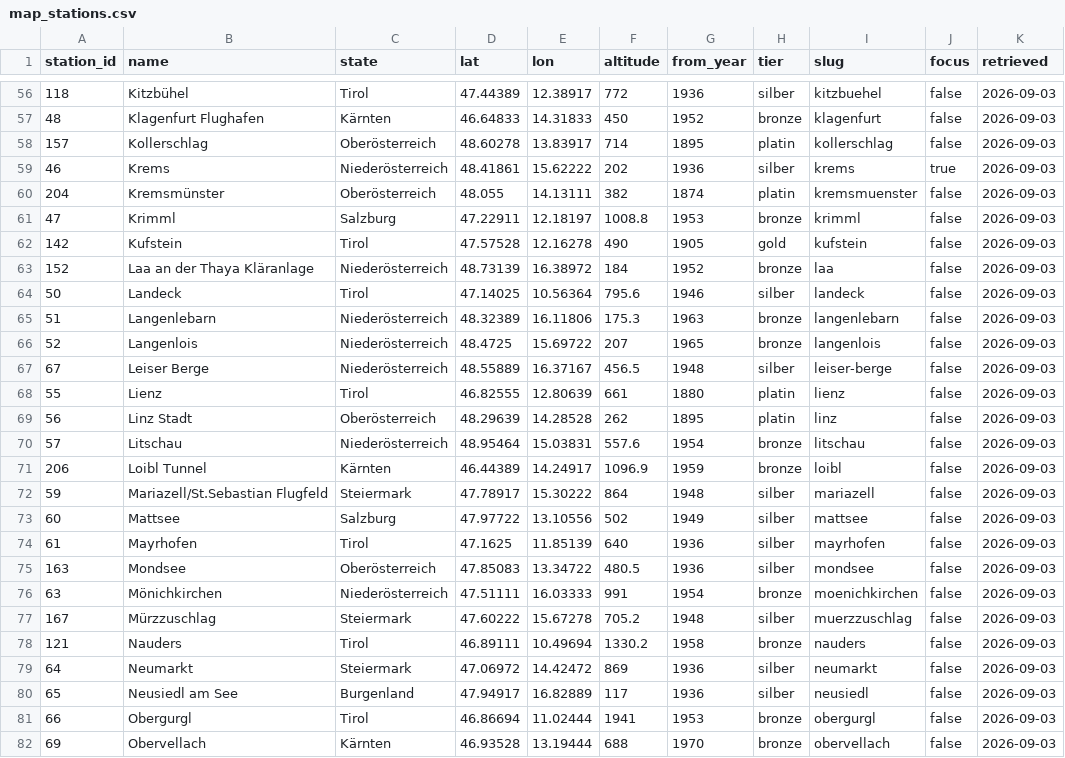
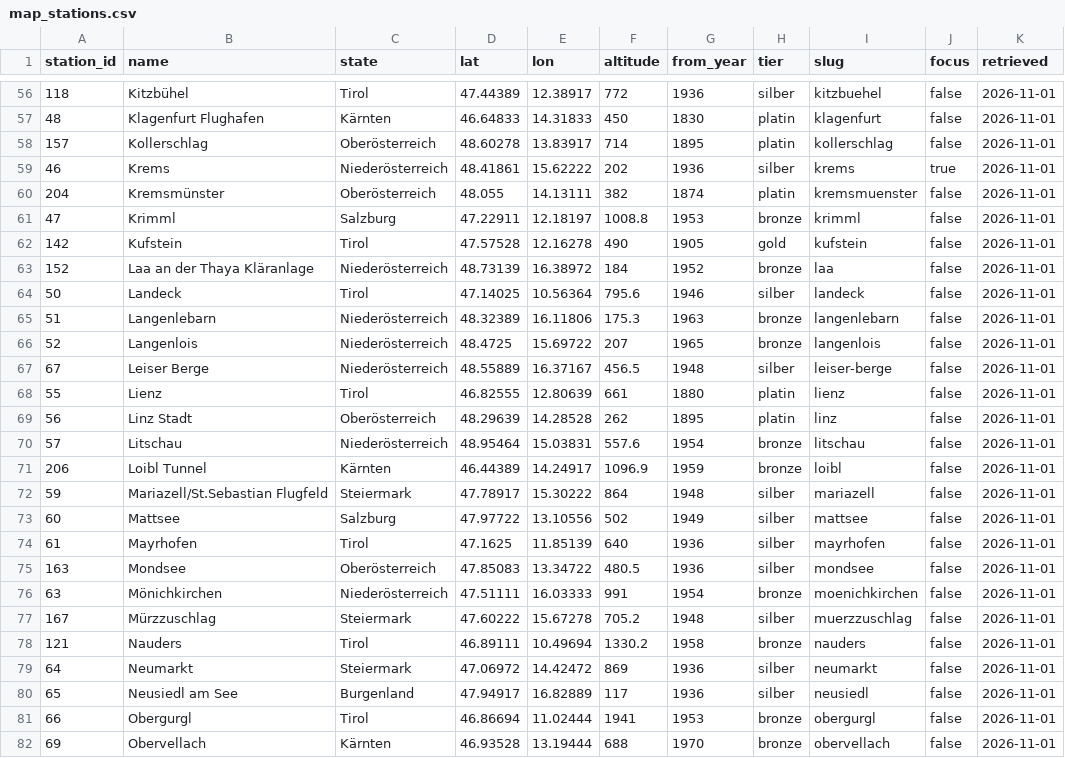
Before and after one commit to greimel/schaumamal.at, a CSV file: data/processed/map_stations.csv, drawn as a sheet; only a part is shown, gaps mark what is left out; the diff covers the shown part only.

```diff
--- a/data/processed/map_stations.csv
+++ b/data/processed/map_stations.csv
@@ -56,27 +56,27 @@ station_id,name,state,lat,lon,altitude,from_year,tier,slug,focus,retrieved
-118,Kitzbühel,Tirol,47.44389,12.38917,772,1936,silber,kitzbuehel,false,2026-09-03
-48,Klagenfurt Flughafen,Kärnten,46.64833,14.31833,450,1952,bronze,klagenfurt,false,2026-09-03
-157,Kollerschlag,Oberösterreich,48.60278,13.83917,714,1895,platin,kollerschlag,false,2026-09-03
-46,Krems,Niederösterreich,48.41861,15.62222,202,1936,silber,krems,true,2026-09-03
-204,Kremsmünster,Oberösterreich,48.055,14.13111,382,1874,platin,kremsmuenster,false,2026-09-03
-47,Krimml,Salzburg,47.22911,12.18197,1008.8,1953,bronze,krimml,false,2026-09-03
-142,Kufstein,Tirol,47.57528,12.16278,490,1905,gold,kufstein,false,2026-09-03
-152,Laa an der Thaya Kläranlage,Niederösterreich,48.73139,16.38972,184,1952,bronze,laa,false,2026-09-03
-50,Landeck,Tirol,47.14025,10.56364,795.6,1946,silber,landeck,false,2026-09-03
-51,Langenlebarn,Niederösterreich,48.32389,16.11806,175.3,1963,bronze,langenlebarn,false,2026-09-03
-52,Langenlois,Niederösterreich,48.4725,15.69722,207,1965,bronze,langenlois,false,2026-09-03
-67,Leiser Berge,Niederösterreich,48.55889,16.37167,456.5,1948,silber,leiser-berge,false,2026-09-03
-55,Lienz,Tirol,46.82555,12.80639,661,1880,platin,lienz,false,2026-09-03
-56,Linz Stadt,Oberösterreich,48.29639,14.28528,262,1895,platin,linz,false,2026-09-03
-57,Litschau,Niederösterreich,48.95464,15.03831,557.6,1954,bronze,litschau,false,2026-09-03
-206,Loibl Tunnel,Kärnten,46.44389,14.24917,1096.9,1959,bronze,loibl,false,2026-09-03
-59,Mariazell/St.Sebastian Flugfeld,Steiermark,47.78917,15.30222,864,1948,silber,mariazell,false,2026-09-03
-60,Mattsee,Salzburg,47.97722,13.10556,502,1949,silber,mattsee,false,2026-09-03
-61,Mayrhofen,Tirol,47.1625,11.85139,640,1936,silber,mayrhofen,false,2026-09-03
-163,Mondsee,Oberösterreich,47.85083,13.34722,480.5,1936,silber,mondsee,false,2026-09-03
-63,Mönichkirchen,Niederösterreich,47.51111,16.03333,991,1954,bronze,moenichkirchen,false,2026-09-03
-167,Mürzzuschlag,Steiermark,47.60222,15.67278,705.2,1948,silber,muerzzuschlag,false,2026-09-03
-121,Nauders,Tirol,46.89111,10.49694,1330.2,1958,bronze,nauders,false,2026-09-03
-64,Neumarkt,Steiermark,47.06972,14.42472,869,1936,silber,neumarkt,false,2026-09-03
-65,Neusiedl am See,Burgenland,47.94917,16.82889,117,1936,silber,neusiedl,false,2026-09-03
-66,Obergurgl,Tirol,46.86694,11.02444,1941,1953,bronze,obergurgl,false,2026-09-03
-69,Obervellach,Kärnten,46.93528,13.19444,688,1970,bronze,obervellach,false,2026-09-03
+118,Kitzbühel,Tirol,47.44389,12.38917,772,1936,silber,kitzbuehel,false,2026-11-01
+48,Klagenfurt Flughafen,Kärnten,46.64833,14.31833,450,1830,platin,klagenfurt,false,2026-11-01
+157,Kollerschlag,Oberösterreich,48.60278,13.83917,714,1895,platin,kollerschlag,false,2026-11-01
+46,Krems,Niederösterreich,48.41861,15.62222,202,1936,silber,krems,true,2026-11-01
+204,Kremsmünster,Oberösterreich,48.055,14.13111,382,1874,platin,kremsmuenster,false,2026-11-01
+47,Krimml,Salzburg,47.22911,12.18197,1008.8,1953,bronze,krimml,false,2026-11-01
+142,Kufstein,Tirol,47.57528,12.16278,490,1905,gold,kufstein,false,2026-11-01
+152,Laa an der Thaya Kläranlage,Niederösterreich,48.73139,16.38972,184,1952,bronze,laa,false,2026-11-01
+50,Landeck,Tirol,47.14025,10.56364,795.6,1946,silber,landeck,false,2026-11-01
+51,Langenlebarn,Niederösterreich,48.32389,16.11806,175.3,1963,bronze,langenlebarn,false,2026-11-01
+52,Langenlois,Niederösterreich,48.4725,15.69722,207,1965,bronze,langenlois,false,2026-11-01
+67,Leiser Berge,Niederösterreich,48.55889,16.37167,456.5,1948,silber,leiser-berge,false,2026-11-01
+55,Lienz,Tirol,46.82555,12.80639,661,1880,platin,lienz,false,2026-11-01
+56,Linz Stadt,Oberösterreich,48.29639,14.28528,262,1895,platin,linz,false,2026-11-01
+57,Litschau,Niederösterreich,48.95464,15.03831,557.6,1954,bronze,litschau,false,2026-11-01
+206,Loibl Tunnel,Kärnten,46.44389,14.24917,1096.9,1959,bronze,loibl,false,2026-11-01
+59,Mariazell/St.Sebastian Flugfeld,Steiermark,47.78917,15.30222,864,1948,silber,mariazell,false,2026-11-01
+60,Mattsee,Salzburg,47.97722,13.10556,502,1949,silber,mattsee,false,2026-11-01
+61,Mayrhofen,Tirol,47.1625,11.85139,640,1936,silber,mayrhofen,false,2026-11-01
+163,Mondsee,Oberösterreich,47.85083,13.34722,480.5,1936,silber,mondsee,false,2026-11-01
+63,Mönichkirchen,Niederösterreich,47.51111,16.03333,991,1954,bronze,moenichkirchen,false,2026-11-01
+167,Mürzzuschlag,Steiermark,47.60222,15.67278,705.2,1948,silber,muerzzuschlag,false,2026-11-01
+121,Nauders,Tirol,46.89111,10.49694,1330.2,1958,bronze,nauders,false,2026-11-01
+64,Neumarkt,Steiermark,47.06972,14.42472,869,1936,silber,neumarkt,false,2026-11-01
+65,Neusiedl am See,Burgenland,47.94917,16.82889,117,1936,silber,neusiedl,false,2026-11-01
+66,Obergurgl,Tirol,46.86694,11.02444,1941,1953,bronze,obergurgl,false,2026-11-01
+69,Obervellach,Kärnten,46.93528,13.19444,688,1970,bronze,obervellach,false,2026-11-01
```
Also changed, not shown: 111 edited cells elsewhere in this file, data/processed/heat_days.csv, data/processed/stations.csv, 1 other file.
